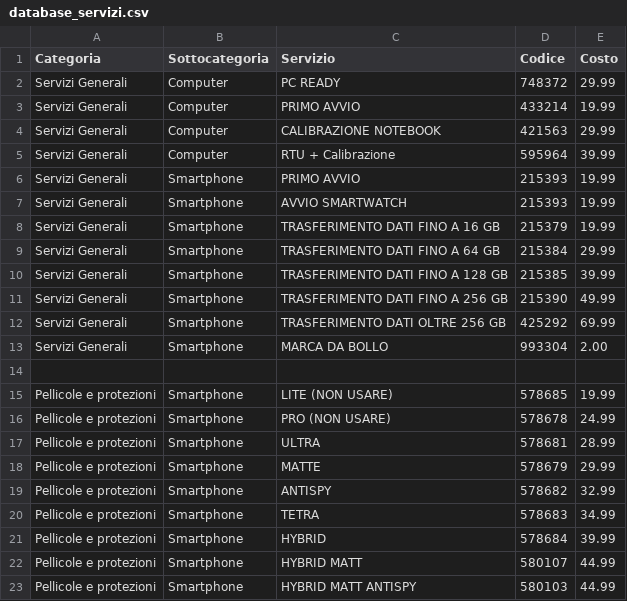
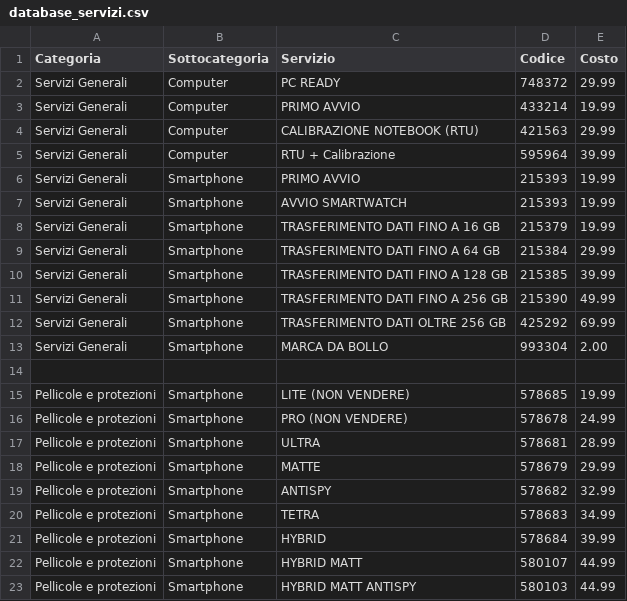
Before and after one commit to D4NIELost/smartphone-barcode-app, a CSV file: databases/database_servizi.csv (was database_servizi.csv), drawn as a sheet; only a part is shown.

Commit message:
Major refactor: split databases by category, add search, version 2.0

```diff
--- a/database_servizi.csv
+++ b/databases/database_servizi.csv
@@ -3,3 +3,3 @@ Servizi Generali,Computer,PC READY,748372,29.99
 Servizi Generali,Computer,PRIMO AVVIO,433214,19.99
-Servizi Generali,Computer,CALIBRAZIONE NOTEBOOK,421563,29.99
+Servizi Generali,Computer,CALIBRAZIONE NOTEBOOK (RTU),421563,29.99
 Servizi Generali,Computer,RTU + Calibrazione,595964,39.99
@@ -14,4 +14,4 @@ Servizi Generali,Smartphone,MARCA DA BOLLO,993304,2.00
 
-Pellicole e protezioni,Smartphone,LITE (NON USARE),578685,19.99
-Pellicole e protezioni,Smartphone,PRO (NON USARE),578678,24.99
+Pellicole e protezioni,Smartphone,LITE (NON VENDERE),578685,19.99
+Pellicole e protezioni,Smartphone,PRO (NON VENDERE),578678,24.99
 Pellicole e protezioni,Smartphone,ULTRA,578681,28.99
```
Also changed, not shown: database_telefoni.csv, 8 other files.
